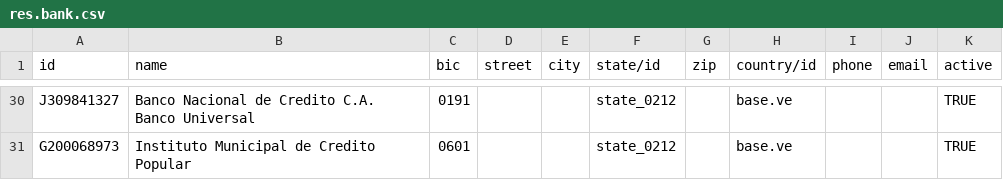
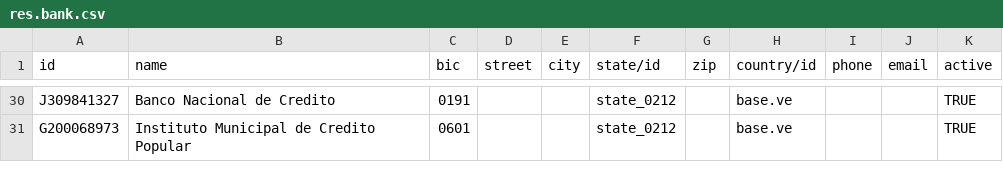
Before and after one commit to flercari/Regional_Vzla-Odoo, a CSV file: l10n_ve_ext/data/res.bank.csv, drawn as a sheet; only a part is shown, gaps mark what is left out; the diff covers the shown part only; the diff names each change by its address in the sheet, - before the commit and + after, or states it on an @@ line.

```diff
--- a/l10n_ve_ext/data/res.bank.csv
+++ b/l10n_ve_ext/data/res.bank.csv
-B30 (name): Banco Nacional de Credito C.A. Banco Universal
+B30 (name): Banco Nacional de Credito
```
Also changed, not shown: 27 edited cells elsewhere in this file, 5 other files.
